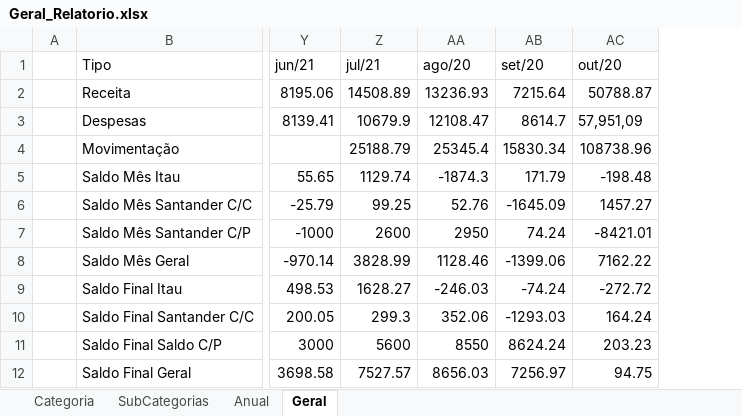
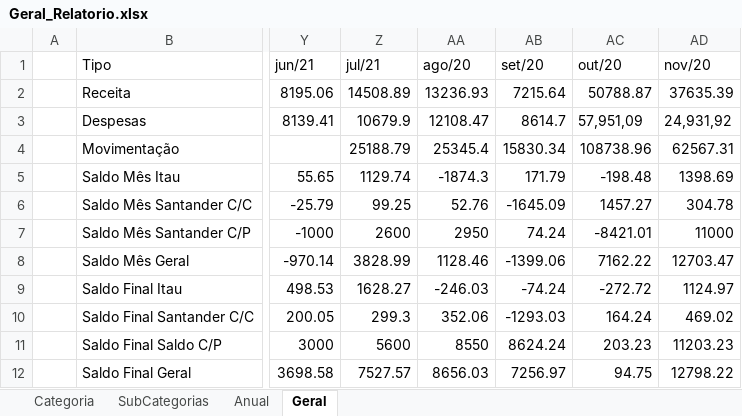
Before and after one commit to andrebonetti/Controle_Financeiro, an Excel workbook: Arquivos/Geral_Relatorio.xlsx, sheet Geral, drawn as a sheet; only a part is shown, gaps mark what is left out; values as stored, in another font and other column widths than the file's, no borders; charts and pictures and table styles not drawn; the diff names each change by its address in the sheet, - before the commit and + after, or states it on an @@ line.

```diff
--- a/Arquivos/Geral_Relatorio.xlsx (sheet Geral)
+++ b/Arquivos/Geral_Relatorio.xlsx (sheet Geral)
+column AD (nov/20), rows 2-12: 37635.39 | 24,931,92 | 62567.31 | 1398.69 | 304.78 | 11000 | 12703.47 | 1124.97 | 469.02 | 11203.23 | 12798.22
```
Also changed, not shown: sheet Categoria, charts or pictures, 4 other files.
